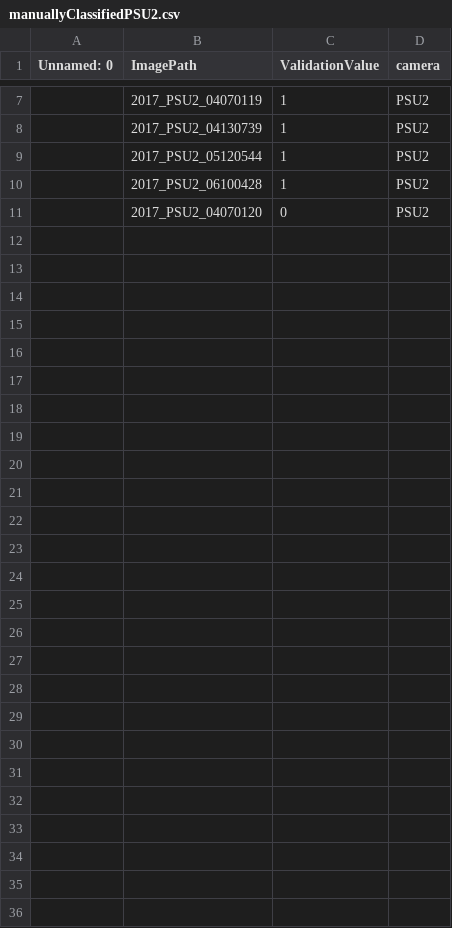
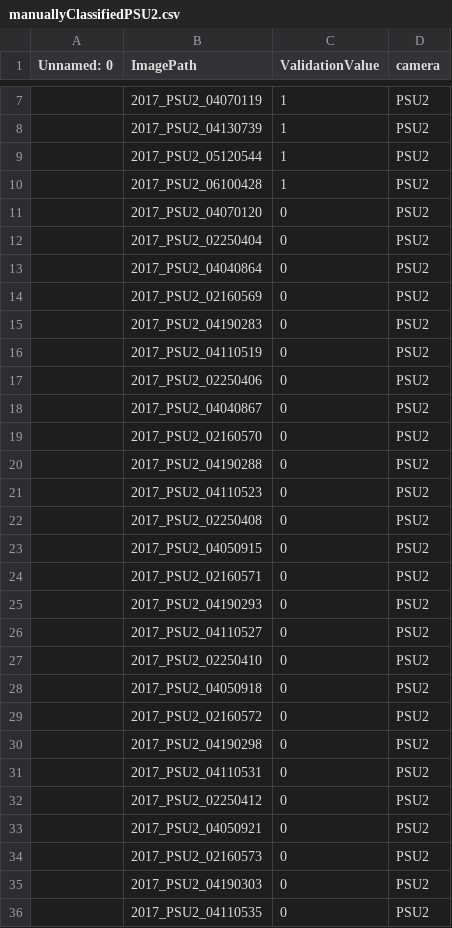
Before and after one commit to klusertim/heronWorkspace, a CSV file: manuallyClassified/manuallyClassifiedPSU2.csv, drawn as a sheet; only a part is shown, gaps mark what is left out.

```diff
--- a/manuallyClassified/manuallyClassifiedPSU2.csv
+++ b/manuallyClassified/manuallyClassifiedPSU2.csv
@@ -11 +11,26 @@ Unnamed: 0,ImagePath,ValidationValue,camera
 ,2017_PSU2_04070120,0,PSU2
+,2017_PSU2_02250404,0,PSU2
+,2017_PSU2_04040864,0,PSU2
+,2017_PSU2_02160569,0,PSU2
+,2017_PSU2_04190283,0,PSU2
+,2017_PSU2_04110519,0,PSU2
+,2017_PSU2_02250406,0,PSU2
+,2017_PSU2_04040867,0,PSU2
+,2017_PSU2_02160570,0,PSU2
+,2017_PSU2_04190288,0,PSU2
+,2017_PSU2_04110523,0,PSU2
+,2017_PSU2_02250408,0,PSU2
+,2017_PSU2_04050915,0,PSU2
+,2017_PSU2_02160571,0,PSU2
+,2017_PSU2_04190293,0,PSU2
+,2017_PSU2_04110527,0,PSU2
+,2017_PSU2_02250410,0,PSU2
+,2017_PSU2_04050918,0,PSU2
+,2017_PSU2_02160572,0,PSU2
+,2017_PSU2_04190298,0,PSU2
+,2017_PSU2_04110531,0,PSU2
+,2017_PSU2_02250412,0,PSU2
+,2017_PSU2_04050921,0,PSU2
+,2017_PSU2_02160573,0,PSU2
+,2017_PSU2_04190303,0,PSU2
+,2017_PSU2_04110535,0,PSU2
```
Also changed, not shown: manuallyClassified/manuallyClassifiedGBU1.csv, manuallyClassified/manuallyClassifiedGBU4.csv, 9 other files.
